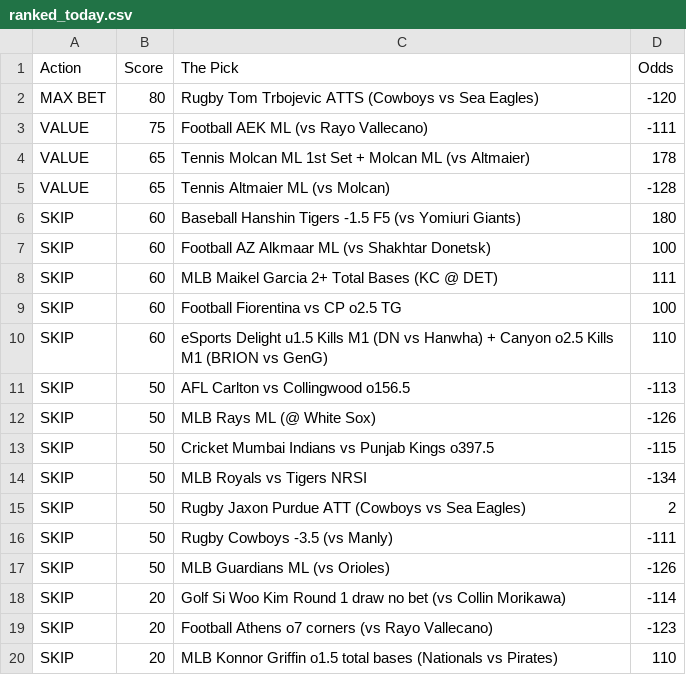
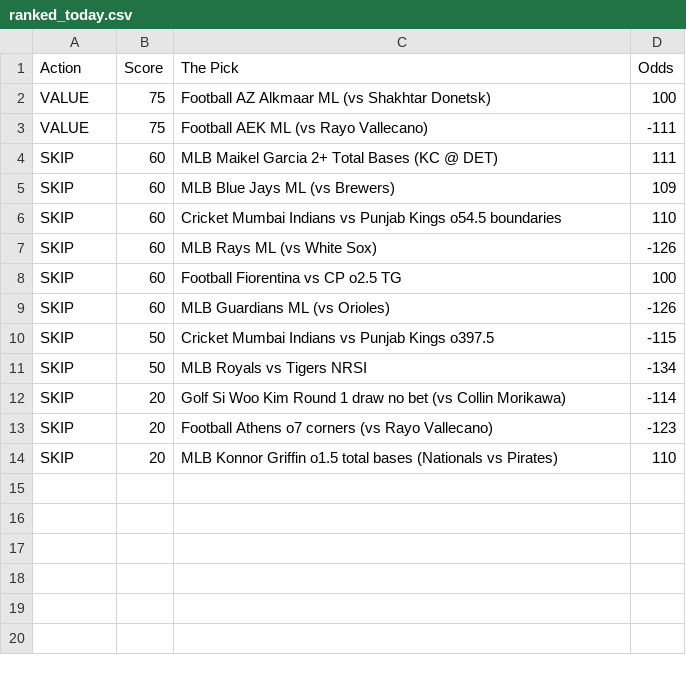
Before and after one commit to CameronBroussard6/Sports_Picks_Ranked, a CSV file: ranked_today.csv, drawn as a sheet.

```diff
--- a/ranked_today.csv
+++ b/ranked_today.csv
@@ -1,18 +1,12 @@
 Action,Score,The Pick,Odds
-MAX BET,80,Rugby Tom Trbojevic ATTS (Cowboys vs Sea Eagles),-120
+VALUE,75,Football AZ Alkmaar ML (vs Shakhtar Donetsk),100
 VALUE,75,Football AEK ML (vs Rayo Vallecano),-111
-VALUE,65,Tennis Molcan ML 1st Set + Molcan ML (vs Altmaier),178
-VALUE,65,Tennis Altmaier ML (vs Molcan),-128
-SKIP,60,Baseball Hanshin Tigers -1.5 F5 (vs Yomiuri Giants),180
-SKIP,60,Football AZ Alkmaar ML (vs Shakhtar Donetsk),100
 SKIP,60,MLB Maikel Garcia 2+ Total Bases (KC @ DET),111
+SKIP,60,MLB Blue Jays ML (vs Brewers),109
+SKIP,60,Cricket Mumbai Indians vs Punjab Kings o54.5 boundaries,110
+SKIP,60,MLB Rays ML (vs White Sox),-126
 SKIP,60,Football Fiorentina vs CP o2.5 TG,100
-SKIP,60,eSports Delight u1.5 Kills M1 (DN vs Hanwha) + Canyon o2.5 Kills M1 (BRION vs GenG),110
-SKIP,50,AFL Carlton vs Collingwood o156.5,-113
-SKIP,50,MLB Rays ML (@ White Sox),-126
+SKIP,60,MLB Guardians ML (vs Orioles),-126
 SKIP,50,Cricket Mumbai Indians vs Punjab Kings o397.5,-115
 SKIP,50,MLB Royals vs Tigers NRSI,-134
-SKIP,50,Rugby Jaxon Purdue ATT (Cowboys vs Sea Eagles),2
-SKIP,50,Rugby Cowboys -3.5 (vs Manly),-111
-SKIP,50,MLB Guardians ML (vs Orioles),-126
 SKIP,20,Golf Si Woo Kim Round 1 draw no bet (vs Collin Morikawa),-114
```
